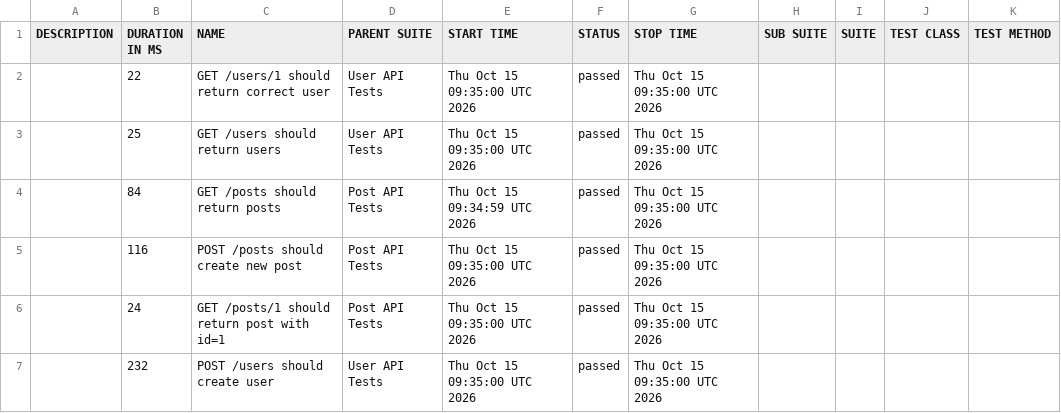
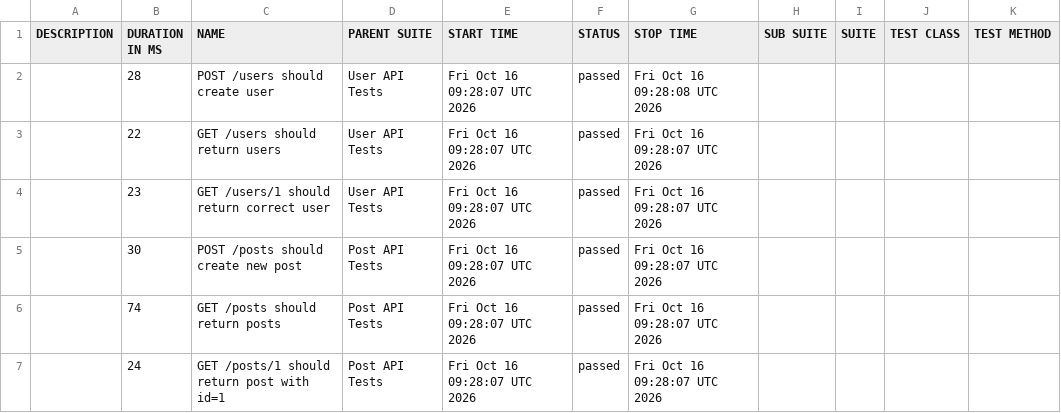
Before and after one commit to AnhAutomationTester/API_Automation_Mocha, a CSV file: data/suites.csv, drawn as a sheet.

```diff
--- a/data/suites.csv
+++ b/data/suites.csv
@@ -1,7 +1,7 @@
 "DESCRIPTION","DURATION IN MS","NAME","PARENT SUITE","START TIME","STATUS","STOP TIME","SUB SUITE","SUITE","TEST CLASS","TEST METHOD"
-"","22","GET /users/1 should return correct user","User API Tests","Thu Oct 15 09:35:00 UTC 2026","passed","Thu Oct 15 09:35:00 UTC 2026","","","",""
-"","25","GET /users should return users","User API Tests","Thu Oct 15 09:35:00 UTC 2026","passed","Thu Oct 15 09:35:00 UTC 2026","","","",""
-"","84","GET /posts should return posts","Post API Tests","Thu Oct 15 09:34:59 UTC 2026","passed","Thu Oct 15 09:35:00 UTC 2026","","","",""
-"","116","POST /posts should create new post","Post API Tests","Thu Oct 15 09:35:00 UTC 2026","passed","Thu Oct 15 09:35:00 UTC 2026","","","",""
-"","24","GET /posts/1 should return post with id=1","Post API Tests","Thu Oct 15 09:35:00 UTC 2026","passed","Thu Oct 15 09:35:00 UTC 2026","","","",""
-"","232","POST /users should create user","User API Tests","Thu Oct 15 09:35:00 UTC 2026","passed","Thu Oct 15 09:35:00 UTC 2026","","","",""
+"","28","POST /users should create user","User API Tests","Fri Oct 16 09:28:07 UTC 2026","passed","Fri Oct 16 09:28:08 UTC 2026","","","",""
+"","22","GET /users should return users","User API Tests","Fri Oct 16 09:28:07 UTC 2026","passed","Fri Oct 16 09:28:07 UTC 2026","","","",""
+"","23","GET /users/1 should return correct user","User API Tests","Fri Oct 16 09:28:07 UTC 2026","passed","Fri Oct 16 09:28:07 UTC 2026","","","",""
+"","30","POST /posts should create new post","Post API Tests","Fri Oct 16 09:28:07 UTC 2026","passed","Fri Oct 16 09:28:07 UTC 2026","","","",""
+"","74","GET /posts should return posts","Post API Tests","Fri Oct 16 09:28:07 UTC 2026","passed","Fri Oct 16 09:28:07 UTC 2026","","","",""
+"","24","GET /posts/1 should return post with id=1","Post API Tests","Fri Oct 16 09:28:07 UTC 2026","passed","Fri Oct 16 09:28:07 UTC 2026","","","",""
```
Also changed, not shown: 50 other files.
